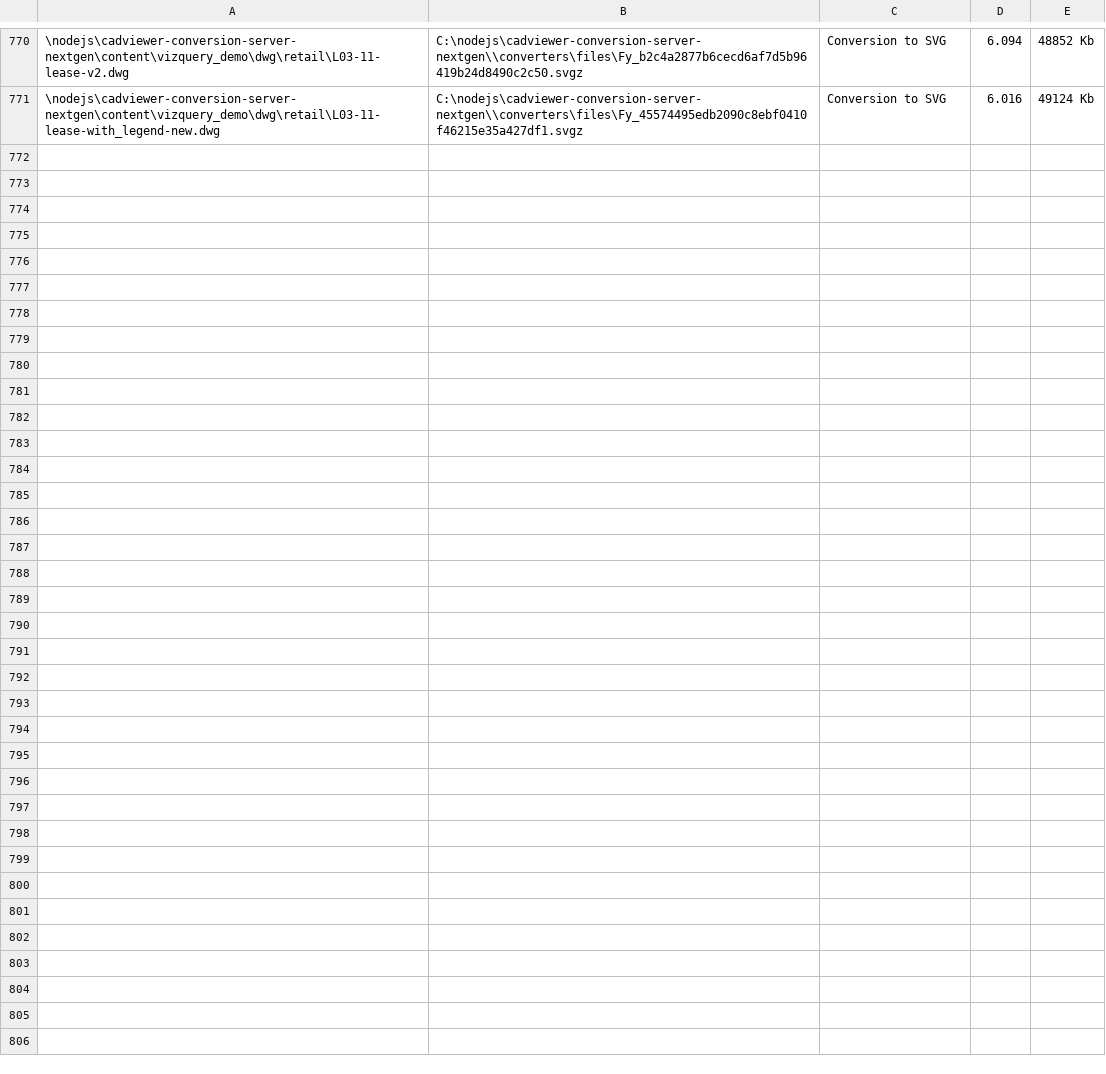
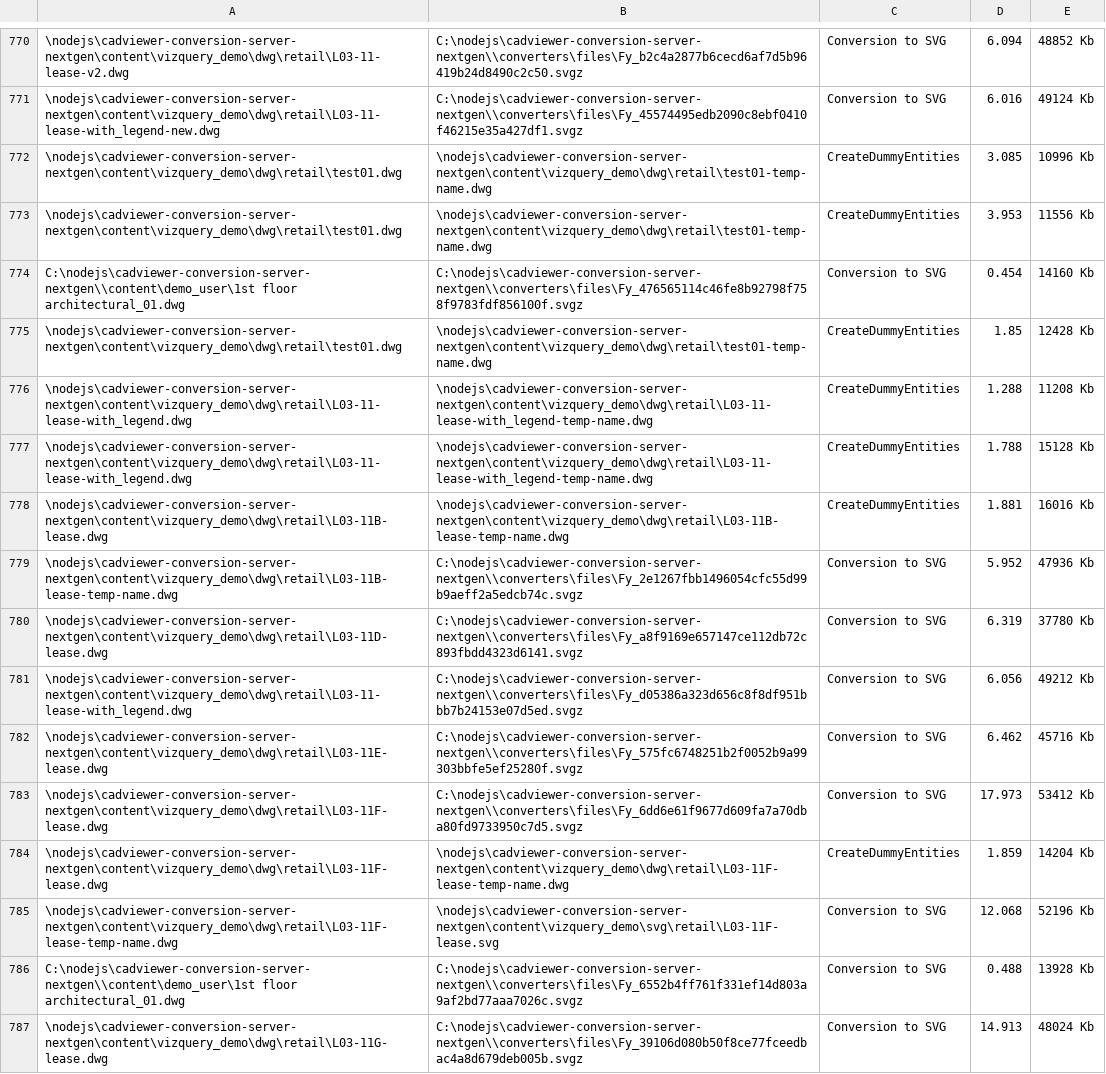
Before and after one commit to CADViewer/cadviewer-conversion-server, a CSV file: converters/autoxchange/windows/memorydata.csv, drawn as a sheet; only a part is shown, gaps mark what is left out.

Commit message:
LayerColors.csv, L03-11G_lease and  AX .v149n update

```diff
--- a/converters/autoxchange/windows/memorydata.csv
+++ b/converters/autoxchange/windows/memorydata.csv
@@ -771 +771,17 @@
 "\nodejs\cadviewer-conversion-server-nextgen\content\vizquery_demo\dwg\retail\L03-11-lease-with_legend-new.dwg","C:\nodejs\cadviewer-conversion-server-nextgen\\converters\files\Fy_45574495edb2090c8ebf0410f46215e35a427df1.svgz",Conversion to SVG,6.016,49124 Kb
+"\nodejs\cadviewer-conversion-server-nextgen\content\vizquery_demo\dwg\retail\test01.dwg","\nodejs\cadviewer-conversion-server-nextgen\content\vizquery_demo\dwg\retail\test01-temp-name.dwg",CreateDummyEntities,3.085,10996 Kb
+"\nodejs\cadviewer-conversion-server-nextgen\content\vizquery_demo\dwg\retail\test01.dwg","\nodejs\cadviewer-conversion-server-nextgen\content\vizquery_demo\dwg\retail\test01-temp-name.dwg",CreateDummyEntities,3.953,11556 Kb
+"C:\nodejs\cadviewer-conversion-server-nextgen\\content\demo_user\1st floor architectural_01.dwg","C:\nodejs\cadviewer-conversion-server-nextgen\\converters\files\Fy_476565114c46fe8b92798f758f9783fdf856100f.svgz",Conversion to SVG,0.454,14160 Kb
+"\nodejs\cadviewer-conversion-server-nextgen\content\vizquery_demo\dwg\retail\test01.dwg","\nodejs\cadviewer-conversion-server-nextgen\content\vizquery_demo\dwg\retail\test01-temp-name.dwg",CreateDummyEntities,1.85,12428 Kb
+"\nodejs\cadviewer-conversion-server-nextgen\content\vizquery_demo\dwg\retail\L03-11-lease-with_legend.dwg","\nodejs\cadviewer-conversion-server-nextgen\content\vizquery_demo\dwg\retail\L03-11-lease-with_legend-temp-name.dwg",CreateDummyEntities,1.288,11208 Kb
+"\nodejs\cadviewer-conversion-server-nextgen\content\vizquery_demo\dwg\retail\L03-11-lease-with_legend.dwg","\nodejs\cadviewer-conversion-server-nextgen\content\vizquery_demo\dwg\retail\L03-11-lease-with_legend-temp-name.dwg",CreateDummyEntities,1.788,15128 Kb
+"\nodejs\cadviewer-conversion-server-nextgen\content\vizquery_demo\dwg\retail\L03-11B-lease.dwg","\nodejs\cadviewer-conversion-server-nextgen\content\vizquery_demo\dwg\retail\L03-11B-lease-temp-name.dwg",CreateDummyEntities,1.881,16016 Kb
+"\nodejs\cadviewer-conversion-server-nextgen\content\vizquery_demo\dwg\retail\L03-11B-lease-temp-name.dwg","C:\nodejs\cadviewer-conversion-server-nextgen\\converters\files\Fy_2e1267fbb1496054cfc55d99b9aeff2a5edcb74c.svgz",Conversion to SVG,5.952,47936 Kb
+"\nodejs\cadviewer-conversion-server-nextgen\content\vizquery_demo\dwg\retail\L03-11D-lease.dwg","C:\nodejs\cadviewer-conversion-server-nextgen\\converters\files\Fy_a8f9169e657147ce112db72c893fbdd4323d6141.svgz",Conversion to SVG,6.319,37780 Kb
+"\nodejs\cadviewer-conversion-server-nextgen\content\vizquery_demo\dwg\retail\L03-11-lease-with_legend.dwg","C:\nodejs\cadviewer-conversion-server-nextgen\\converters\files\Fy_d05386a323d656c8f8df951bbb7b24153e07d5ed.svgz",Conversion to SVG,6.056,49212 Kb
+"\nodejs\cadviewer-conversion-server-nextgen\content\vizquery_demo\dwg\retail\L03-11E-lease.dwg","C:\nodejs\cadviewer-conversion-server-nextgen\\converters\files\Fy_575fc6748251b2f0052b9a99303bbfe5ef25280f.svgz",Conversion to SVG,6.462,45716 Kb
+"\nodejs\cadviewer-conversion-server-nextgen\content\vizquery_demo\dwg\retail\L03-11F-lease.dwg","C:\nodejs\cadviewer-conversion-server-nextgen\\converters\files\Fy_6dd6e61f9677d609fa7a70dba80fd9733950c7d5.svgz",Conversion to SVG,17.973,53412 Kb
+"\nodejs\cadviewer-conversion-server-nextgen\content\vizquery_demo\dwg\retail\L03-11F-lease.dwg","\nodejs\cadviewer-conversion-server-nextgen\content\vizquery_demo\dwg\retail\L03-11F-lease-temp-name.dwg",CreateDummyEntities,1.859,14204 Kb
+"\nodejs\cadviewer-conversion-server-nextgen\content\vizquery_demo\dwg\retail\L03-11F-lease-temp-name.dwg","\nodejs\cadviewer-conversion-server-nextgen\content\vizquery_demo\svg\retail\L03-11F-lease.svg",Conversion to SVG,12.068,52196 Kb
+"C:\nodejs\cadviewer-conversion-server-nextgen\\content\demo_user\1st floor architectural_01.dwg","C:\nodejs\cadviewer-conversion-server-nextgen\\converters\files\Fy_6552b4ff761f331ef14d803a9af2bd77aaa7026c.svgz",Conversion to SVG,0.488,13928 Kb
+"\nodejs\cadviewer-conversion-server-nextgen\content\vizquery_demo\dwg\retail\L03-11G-lease.dwg","C:\nodejs\cadviewer-conversion-server-nextgen\\converters\files\Fy_39106d080b50f8ce77fceedbac4a8d679deb005b.svgz",Conversion to SVG,14.913,48024 Kb
```
Also changed, not shown: 43 other files.
